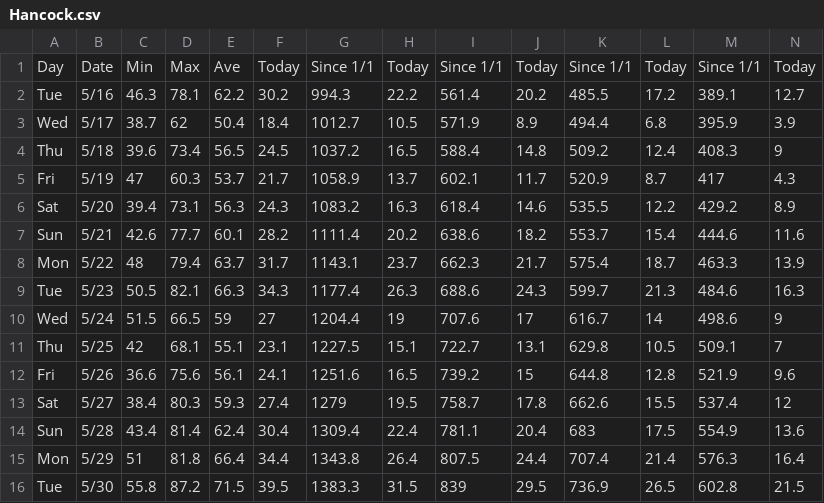
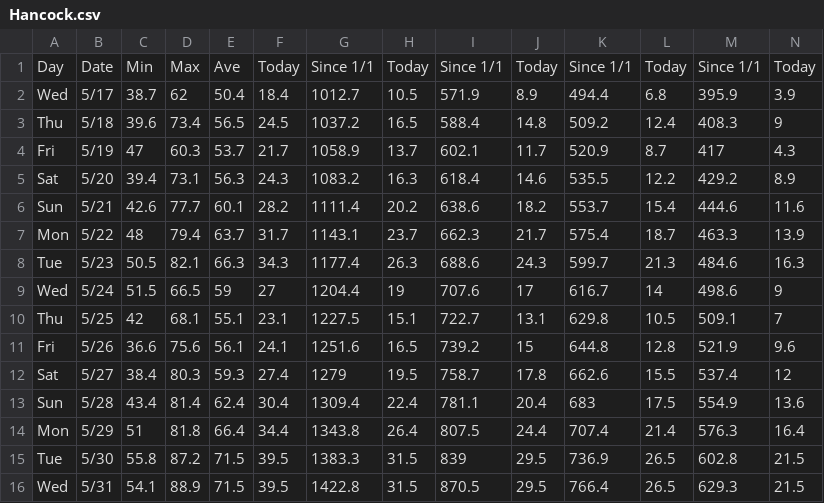
Before and after one commit to acperkins3/GDD-Plots-2023, a CSV file: Hancock.csv, drawn as a sheet; only a part is shown; removed rows and columns are numbered as before the commit, all else as after; rows hold the shown columns only; the diff names each change by its address in the sheet, - before the commit and + after, or states it on an @@ line.

```diff
--- a/Hancock.csv
+++ b/Hancock.csv
-row 2: Tue | 5/16 | 46.3 | 78.1 | 62.2 | 30.2 | 994.3 | 22.2 | 561.4 | 20.2 | 485.5 | 17.2 | 389.1 | 12.7
+row 16: Wed | 5/31 | 54.1 | 88.9 | 71.5 | 39.5 | 1422.8 | 31.5 | 870.5 | 29.5 | 766.4 | 26.5 | 629.3 | 21.5
```
Also changed, not shown: Arlington_existing.csv, CHMW3.csv, 13 other files.
